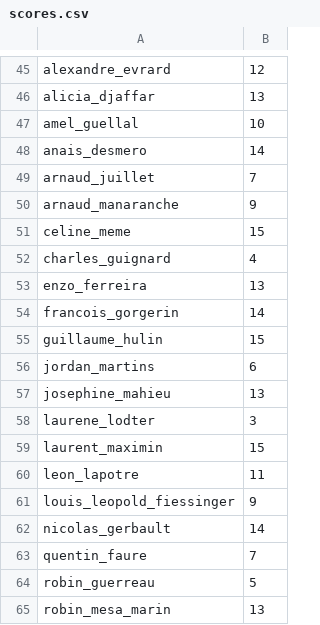
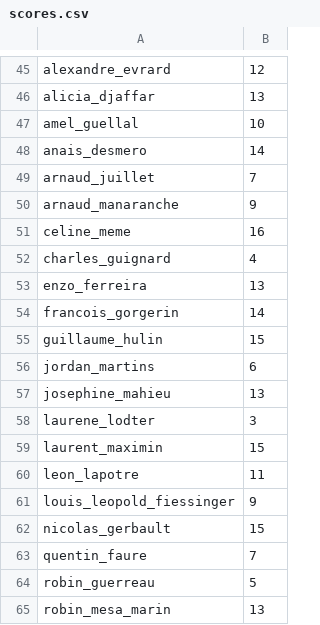
Before and after one commit to adrienjoly/js-test, a CSV file: scores.csv, drawn as a sheet; only a part is shown, gaps mark what is left out.

```diff
--- a/scores.csv
+++ b/scores.csv
@@ -50,3 +50,3 @@ arnaud_juillet,7
 arnaud_manaranche,9
-celine_meme,15
+celine_meme,16
 charles_guignard,4
@@ -61,3 +61,3 @@ leon_lapotre,11
 louis_leopold_fiessinger,9
-nicolas_gerbault,14
+nicolas_gerbault,15
 quentin_faure,7
```
Also changed, not shown: 2 other files.
